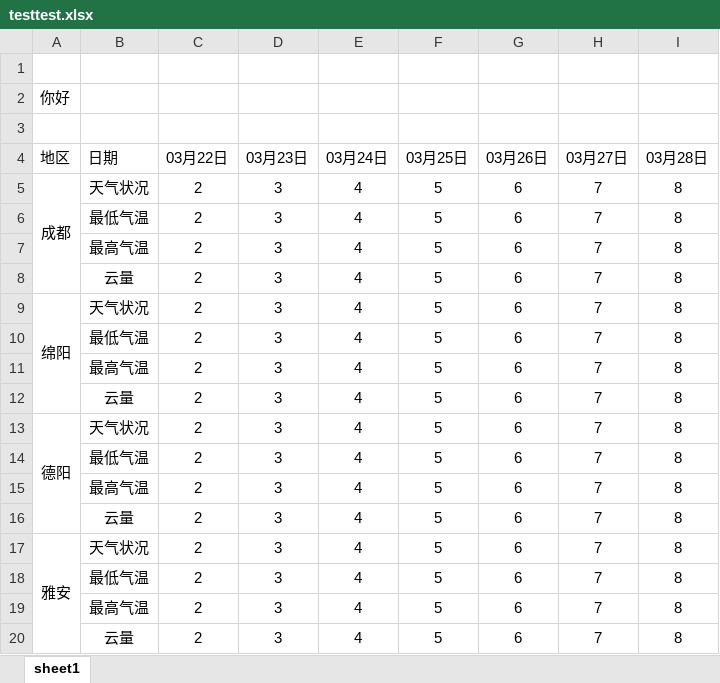
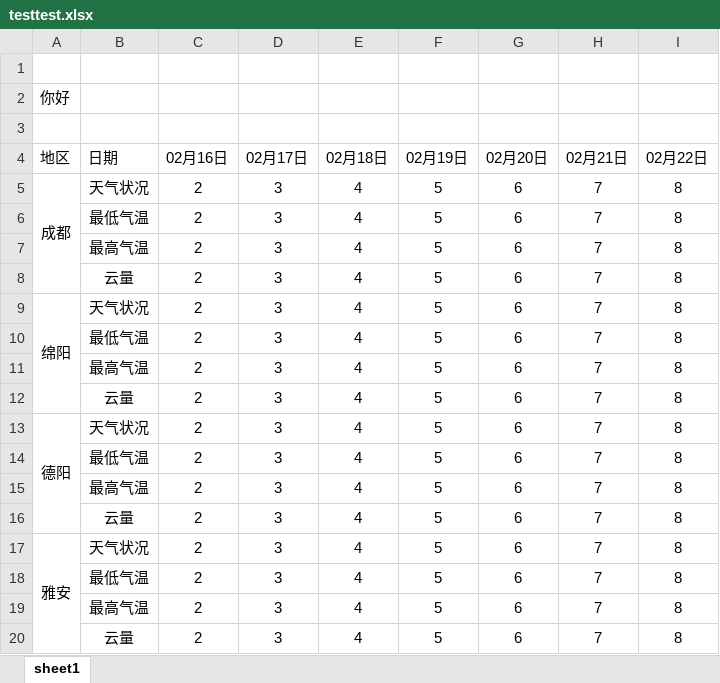
Before and after one commit to zhenghuiwin/SwiftXlsxwriter, an Excel workbook: testtest.xlsx, sheet sheet1, drawn as a sheet; values as stored, in another font and other column widths than the file's, no borders; the diff names each change by its address in the sheet, - before the commit and + after, or states it on an @@ line.

```diff
--- a/testtest.xlsx (sheet sheet1)
+++ b/testtest.xlsx (sheet sheet1)
-C4: 03月22日
+C4: 02月16日
-D4: 03月23日
+D4: 02月17日
-E4: 03月24日
+E4: 02月18日
-F4: 03月25日
+F4: 02月19日
-G4: 03月26日
+G4: 02月20日
-H4: 03月27日
+H4: 02月21日
-I4: 03月28日
+I4: 02月22日
```
Also changed, not shown: 3 other files.
